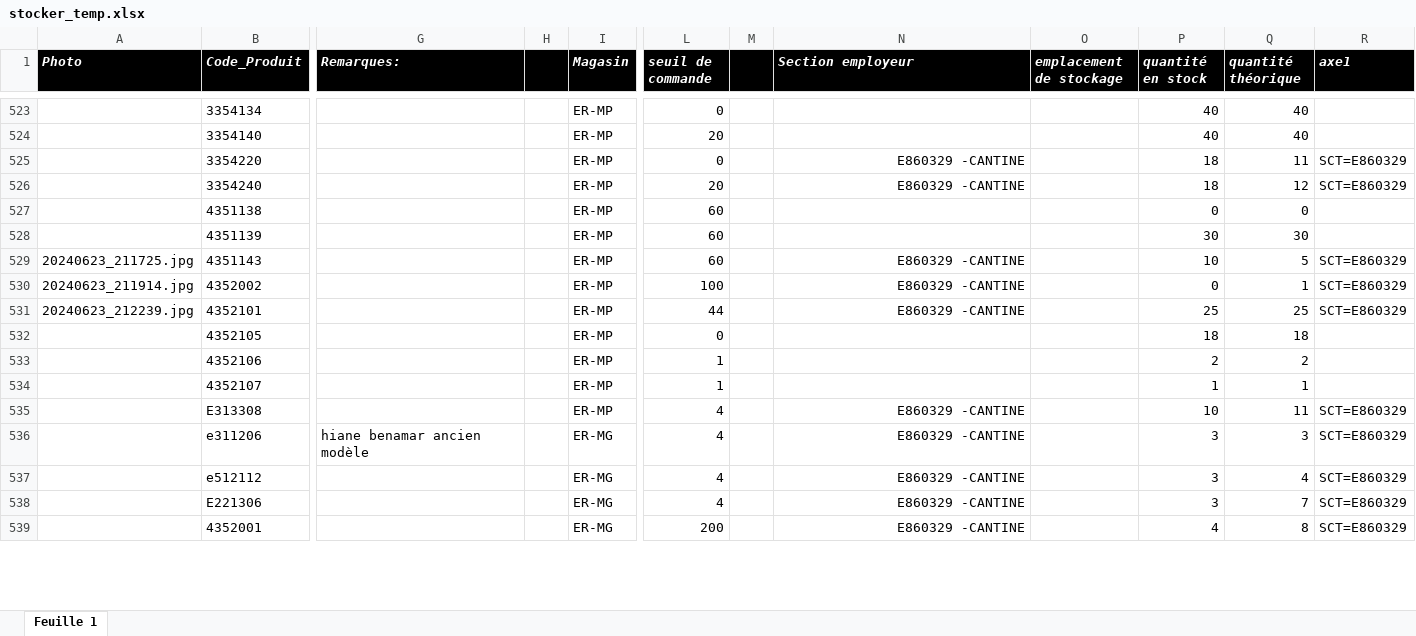
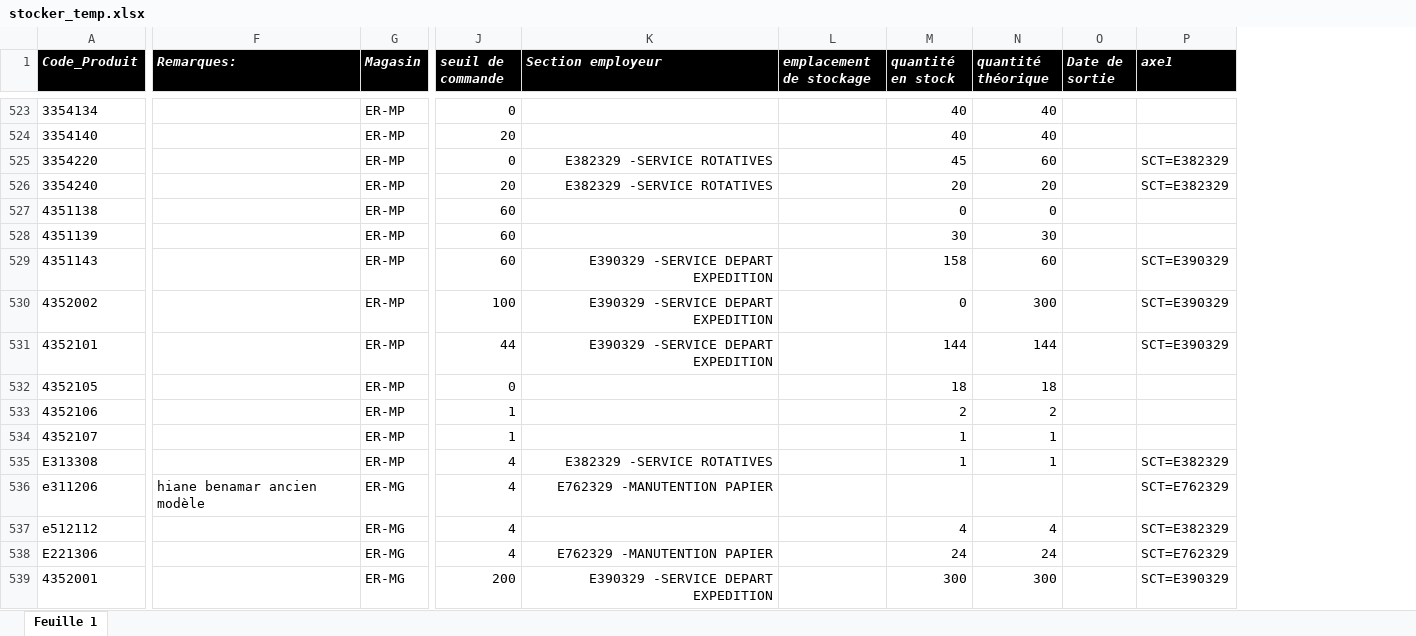
Before and after one commit to fourcheerv/stocker, an Excel workbook: stocker_temp.xlsx, sheet Feuille 1, drawn as a sheet; only a part is shown, gaps mark what is left out; values as stored, in another font and other column widths than the file's, no borders; removed rows and columns are numbered as before the commit, all else as after; the diff covers the shown part only; the diff names each change by its address in the sheet, - before the commit and + after, or states it on an @@ line.

```diff
--- a/stocker_temp.xlsx (sheet Feuille 1)
+++ b/stocker_temp.xlsx (sheet Feuille 1)
-column A (Photo), rows 529-531: 20240623_211725.jpg | 20240623_211914.jpg | 20240623_212239.jpg
-column H, empty
-column M, empty
+column O (Date de sortie), empty
-K525:K526 (Section employeur): E860329 -CANTINE
+K525:K526 (Section employeur): E382329 -SERVICE ROTATIVES
-M525 (quantité en stock): 18
+M525 (quantité en stock): 45
-N525 (quantité théorique): 11
+N525 (quantité théorique): 60
-P525:P526 (axe1): SCT=E860329
+P525:P526 (axe1): SCT=E382329
-M526 (quantité en stock): 18
+M526 (quantité en stock): 20
-N526 (quantité théorique): 12
+N526 (quantité théorique): 20
-K529:K531 (Section employeur): E860329 -CANTINE
+K529:K531 (Section employeur): E390329 -SERVICE DEPART EXPEDITION
-M529 (quantité en stock): 10
+M529 (quantité en stock): 158
-N529 (quantité théorique): 5
+N529 (quantité théorique): 60
-P529:P531 (axe1): SCT=E860329
+P529:P531 (axe1): SCT=E390329
-N530 (quantité théorique): 1
+N530 (quantité théorique): 300
-M531 (quantité en stock): 25
+M531 (quantité en stock): 144
-N531 (quantité théorique): 25
+N531 (quantité théorique): 144
-K535 (Section employeur): E860329 -CANTINE
+K535 (Section employeur): E382329 -SERVICE ROTATIVES
-M535 (quantité en stock): 10
+M535 (quantité en stock): 1
-N535 (quantité théorique): 11
+N535 (quantité théorique): 1
-P535 (axe1): SCT=E860329
+P535 (axe1): SCT=E382329
-K536 (Section employeur): E860329 -CANTINE
+K536 (Section employeur): E762329 -MANUTENTION PAPIER
-M536 (quantité en stock): 3
+M536 (quantité en stock): (empty)
-N536 (quantité théorique): 3
+N536 (quantité théorique): (empty)
-P536 (axe1): SCT=E860329
+P536 (axe1): SCT=E762329
-K537 (Section employeur): E860329 -CANTINE
+K537 (Section employeur): (empty)
-M537 (quantité en stock): 3
+M537 (quantité en stock): 4
-P537 (axe1): SCT=E860329
+P537 (axe1): SCT=E382329
-K538 (Section employeur): E860329 -CANTINE
+K538 (Section employeur): E762329 -MANUTENTION PAPIER
-M538 (quantité en stock): 3
+M538 (quantité en stock): 24
-N538 (quantité théorique): 7
+N538 (quantité théorique): 24
-P538 (axe1): SCT=E860329
+P538 (axe1): SCT=E762329
-K539 (Section employeur): E860329 -CANTINE
+K539 (Section employeur): E390329 -SERVICE DEPART EXPEDITION
-M539 (quantité en stock): 4
+M539 (quantité en stock): 300
-N539 (quantité théorique): 8
+N539 (quantité théorique): 300
-P539 (axe1): SCT=E860329
+P539 (axe1): SCT=E390329
```
Also changed, not shown: 2 removed rows and 519 edited cells elsewhere in this sheet.
